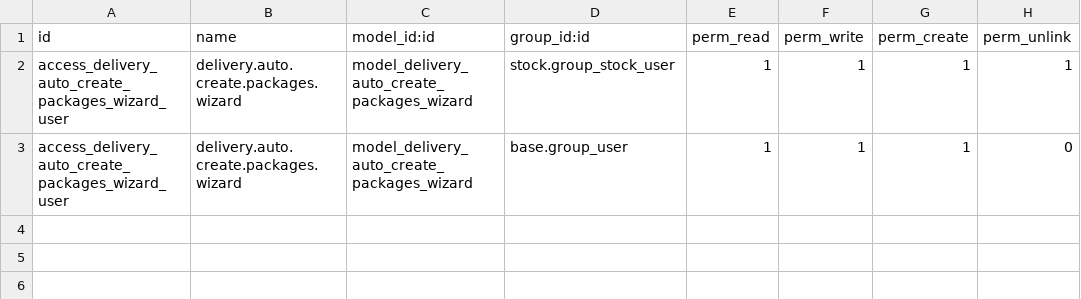
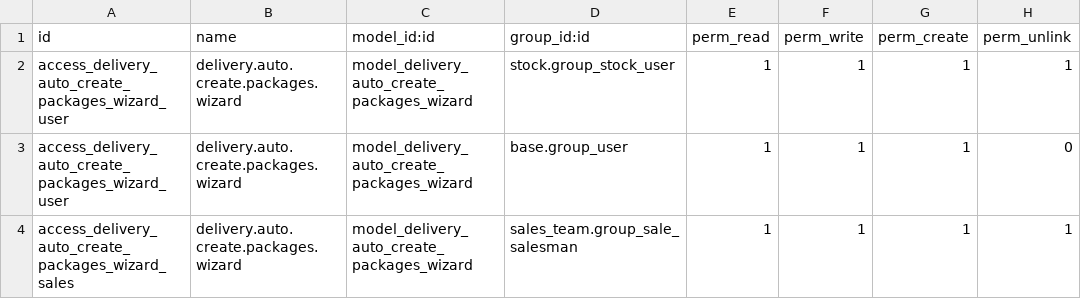
Before and after one commit to Cippoco/delivery_package_auto_create, a CSV file: security/ir.model.access.csv, drawn as a sheet; the diff names each change by its address in the sheet, - before the commit and + after, or states it on an @@ line.

```diff
--- a/security/ir.model.access.csv
+++ b/security/ir.model.access.csv
+row 4: access_delivery_auto_create_packages_wizard_sales | delivery.auto.create.packages.wizard | model_delivery_auto_create_packages_wizard | sales_team.group_sale_salesman | 1 | 1 | 1 | 1
```
Also changed, not shown: 1 other file.
